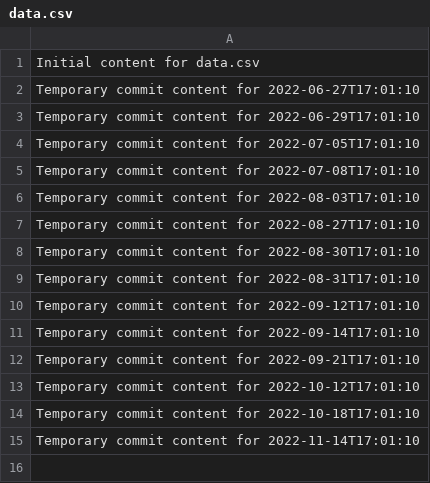
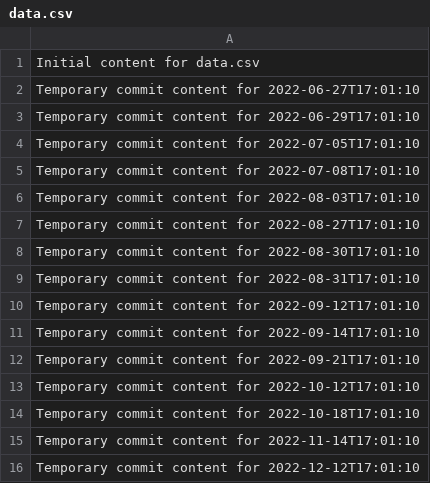
Before and after one commit to blinddumper/code-764-h, a CSV file: data.csv, drawn as a sheet.

```diff
--- a/data.csv
+++ b/data.csv
@@ -15 +15,2 @@ Temporary commit content for 2022-10-18T17:01:10
 Temporary commit content for 2022-11-14T17:01:10
+Temporary commit content for 2022-12-12T17:01:10
```
